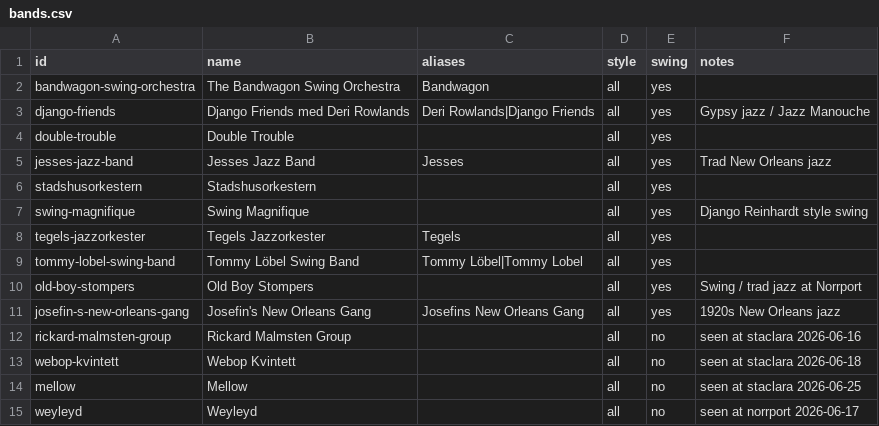
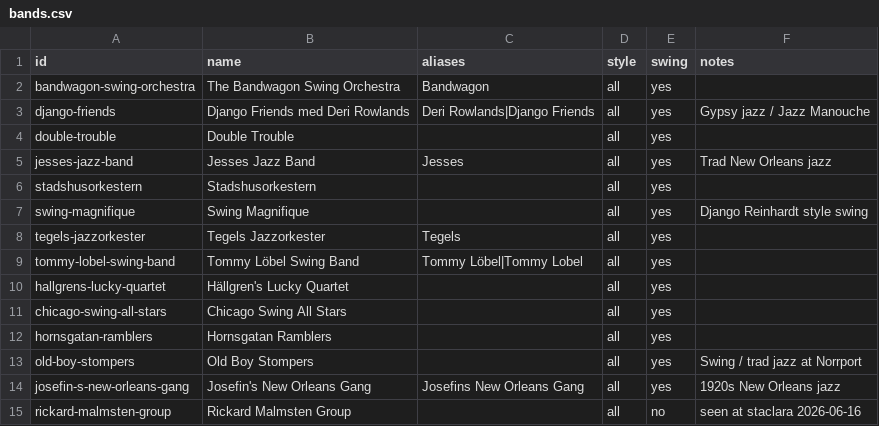
Before and after one commit to ranveeraggarwal/swsthlm, a CSV file: data/bands.csv, drawn as a sheet; only a part is shown; the shorter side is filled out with more unchanged rows; the diff names each change by its address in the sheet, - before the commit and + after, or states it on an @@ line.

```diff
--- a/data/bands.csv
+++ b/data/bands.csv
+row 10: hallgrens-lucky-quartet | Hällgren's Lucky Quartet |  | all | yes
+row 11: chicago-swing-all-stars | Chicago Swing All Stars |  | all | yes
+row 12: hornsgatan-ramblers | Hornsgatan Ramblers |  | all | yes
```
Also changed, not shown: data/exceptions.csv, data/oneoffs.csv, 1 other file.
